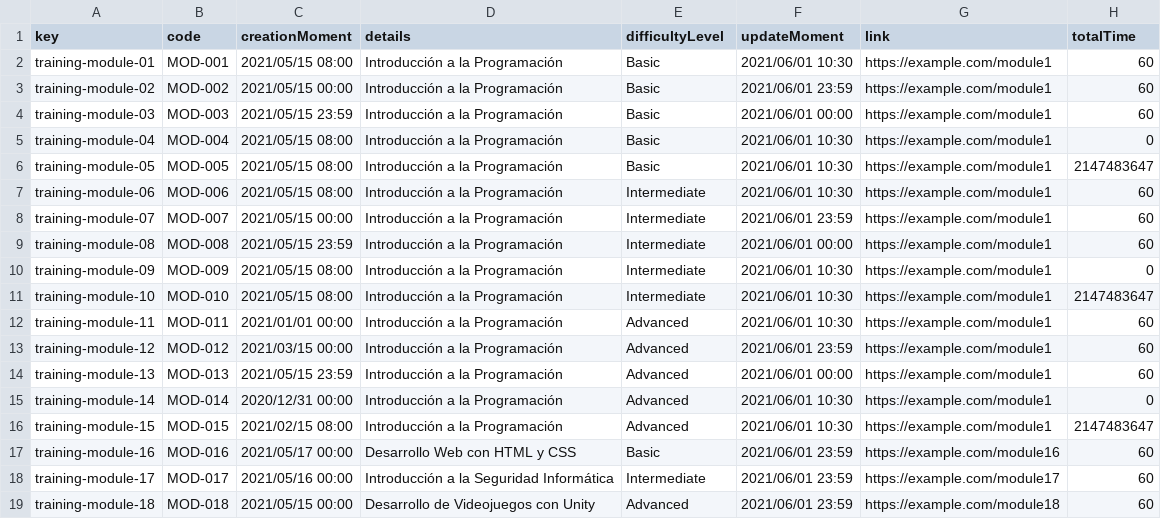
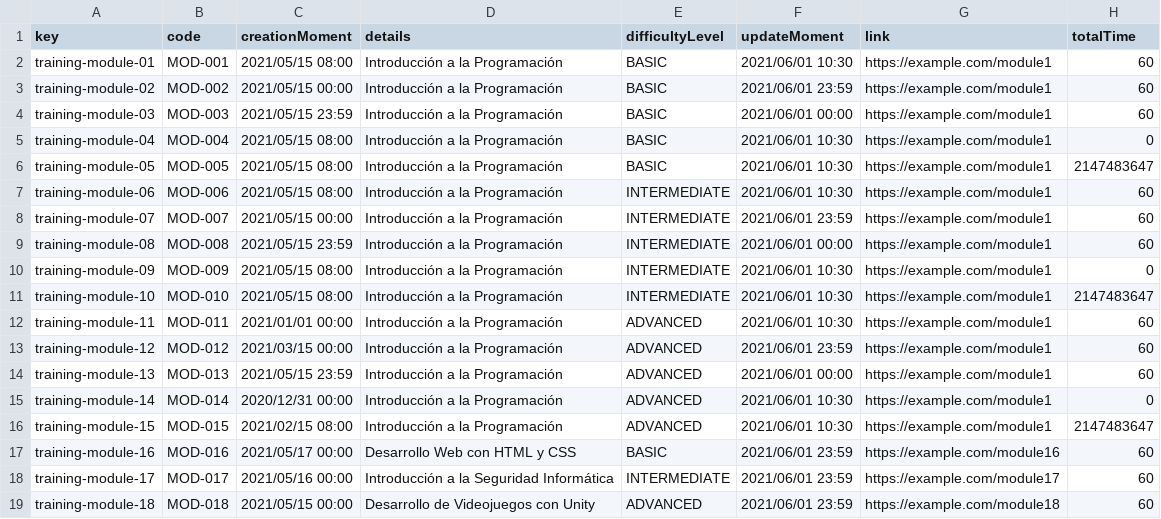
Before and after one commit to jormunrod/Acme-SF-24.1.1, a CSV file: src/main/webapp/WEB-INF/resources/sample-data/training-module.csv, drawn as a sheet.

Commit message:
[fix]: Enum data

```diff
--- a/src/main/webapp/WEB-INF/resources/sample-data/training-module.csv
+++ b/src/main/webapp/WEB-INF/resources/sample-data/training-module.csv
@@ -1,19 +1,19 @@
 key,code,creationMoment,details,difficultyLevel,updateMoment,link,totalTime
-training-module-01,MOD-001,"2021/05/15 08:00","Introducción a la Programación",Basic,"2021/06/01 10:30",https://example.com/module1,60
-training-module-02,MOD-002,"2021/05/15 00:00","Introducción a la Programación",Basic,"2021/06/01 23:59",https://example.com/module1,60
-training-module-03,MOD-003,"2021/05/15 23:59","Introducción a la Programación",Basic,"2021/06/01 00:00",https://example.com/module1,60
-training-module-04,MOD-004,"2021/05/15 08:00","Introducción a la Programación",Basic,"2021/06/01 10:30",https://example.com/module1,0
-training-module-05,MOD-005,"2021/05/15 08:00","Introducción a la Programación",Basic,"2021/06/01 10:30",https://example.com/module1,2147483647
-training-module-06,MOD-006,"2021/05/15 08:00","Introducción a la Programación",Intermediate,"2021/06/01 10:30",https://example.com/module1,60
-training-module-07,MOD-007,"2021/05/15 00:00","Introducción a la Programación",Intermediate,"2021/06/01 23:59",https://example.com/module1,60
-training-module-08,MOD-008,"2021/05/15 23:59","Introducción a la Programación",Intermediate,"2021/06/01 00:00",https://example.com/module1,60
-training-module-09,MOD-009,"2021/05/15 08:00","Introducción a la Programación",Intermediate,"2021/06/01 10:30",https://example.com/module1,0
-training-module-10,MOD-010,"2021/05/15 08:00","Introducción a la Programación",Intermediate,"2021/06/01 10:30",https://example.com/module1,2147483647
-training-module-11,MOD-011,"2021/01/01 00:00","Introducción a la Programación",Advanced,"2021/06/01 10:30",https://example.com/module1,60
-training-module-12,MOD-012,"2021/03/15 00:00","Introducción a la Programación",Advanced,"2021/06/01 23:59",https://example.com/module1,60
-training-module-13,MOD-013,"2021/05/15 23:59","Introducción a la Programación",Advanced,"2021/06/01 00:00",https://example.com/module1,60
-training-module-14,MOD-014,"2020/12/31 00:00","Introducción a la Programación",Advanced,"2021/06/01 10:30",https://example.com/module1,0
-training-module-15,MOD-015,"2021/02/15 08:00","Introducción a la Programación",Advanced,"2021/06/01 10:30",https://example.com/module1,2147483647
-training-module-16,MOD-016,"2021/05/17 00:00","Desarrollo Web con HTML y CSS",Basic,"2021/06/01 23:59",https://example.com/module16,60
-training-module-17,MOD-017,"2021/05/16 00:00","Introducción a la Seguridad Informática",Intermediate,"2021/06/01 23:59",https://example.com/module17,60
-training-module-18,MOD-018,"2021/05/15 00:00","Desarrollo de Videojuegos con Unity",Advanced,"2021/06/01 23:59",https://example.com/module18,60
+training-module-01,MOD-001,2021/05/15 08:00,Introducción a la Programación,BASIC,2021/06/01 10:30,https://example.com/module1,60
+training-module-02,MOD-002,2021/05/15 00:00,Introducción a la Programación,BASIC,2021/06/01 23:59,https://example.com/module1,60
+training-module-03,MOD-003,2021/05/15 23:59,Introducción a la Programación,BASIC,2021/06/01 00:00,https://example.com/module1,60
+training-module-04,MOD-004,2021/05/15 08:00,Introducción a la Programación,BASIC,2021/06/01 10:30,https://example.com/module1,0
+training-module-05,MOD-005,2021/05/15 08:00,Introducción a la Programación,BASIC,2021/06/01 10:30,https://example.com/module1,2147483647
+training-module-06,MOD-006,2021/05/15 08:00,Introducción a la Programación,INTERMEDIATE,2021/06/01 10:30,https://example.com/module1,60
+training-module-07,MOD-007,2021/05/15 00:00,Introducción a la Programación,INTERMEDIATE,2021/06/01 23:59,https://example.com/module1,60
+training-module-08,MOD-008,2021/05/15 23:59,Introducción a la Programación,INTERMEDIATE,2021/06/01 00:00,https://example.com/module1,60
+training-module-09,MOD-009,2021/05/15 08:00,Introducción a la Programación,INTERMEDIATE,2021/06/01 10:30,https://example.com/module1,0
+training-module-10,MOD-010,2021/05/15 08:00,Introducción a la Programación,INTERMEDIATE,2021/06/01 10:30,https://example.com/module1,2147483647
+training-module-11,MOD-011,2021/01/01 00:00,Introducción a la Programación,ADVANCED,2021/06/01 10:30,https://example.com/module1,60
+training-module-12,MOD-012,2021/03/15 00:00,Introducción a la Programación,ADVANCED,2021/06/01 23:59,https://example.com/module1,60
+training-module-13,MOD-013,2021/05/15 23:59,Introducción a la Programación,ADVANCED,2021/06/01 00:00,https://example.com/module1,60
+training-module-14,MOD-014,2020/12/31 00:00,Introducción a la Programación,ADVANCED,2021/06/01 10:30,https://example.com/module1,0
+training-module-15,MOD-015,2021/02/15 08:00,Introducción a la Programación,ADVANCED,2021/06/01 10:30,https://example.com/module1,2147483647
+training-module-16,MOD-016,2021/05/17 00:00,Desarrollo Web con HTML y CSS,BASIC,2021/06/01 23:59,https://example.com/module16,60
+training-module-17,MOD-017,2021/05/16 00:00,Introducción a la Seguridad Informática,INTERMEDIATE,2021/06/01 23:59,https://example.com/module17,60
+training-module-18,MOD-018,2021/05/15 00:00,Desarrollo de Videojuegos con Unity,ADVANCED,2021/06/01 23:59,https://example.com/module18,60
```
